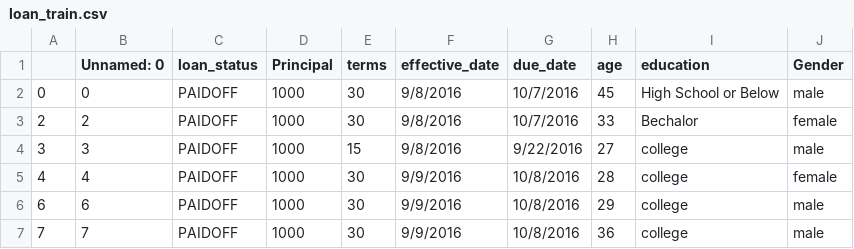
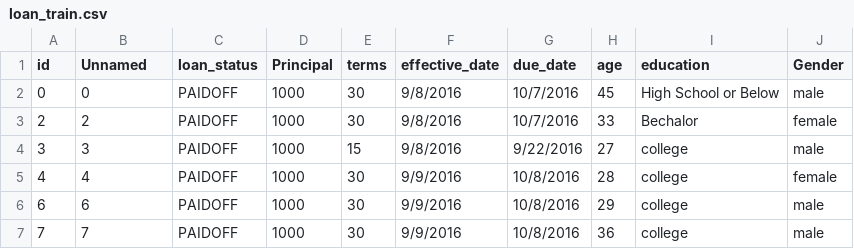
Before and after one commit to Ehsan-Negahbani/Best-Classifier, a CSV file: loan_train.csv, drawn as a sheet; only a part is shown.

Commit message:
Update train data
Add column names for id column and changed the name of the first column from "Unnamed :1" to "Unnamed".

```diff
--- a/loan_train.csv
+++ b/loan_train.csv
@@ -1,2 +1,2 @@
-,Unnamed: 0,loan_status,Principal,terms,effective_date,due_date,age,education,Gender
+id,Unnamed,loan_status,Principal,terms,effective_date,due_date,age,education,Gender
 0,0,PAIDOFF,1000,30,9/8/2016,10/7/2016,45,High School or Below,male
```
